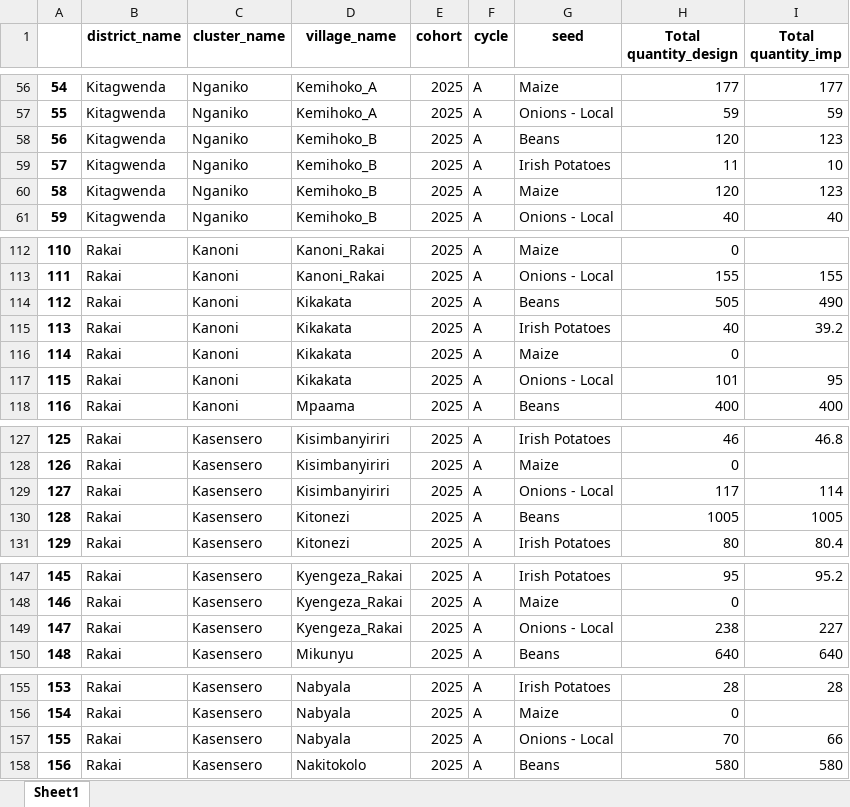
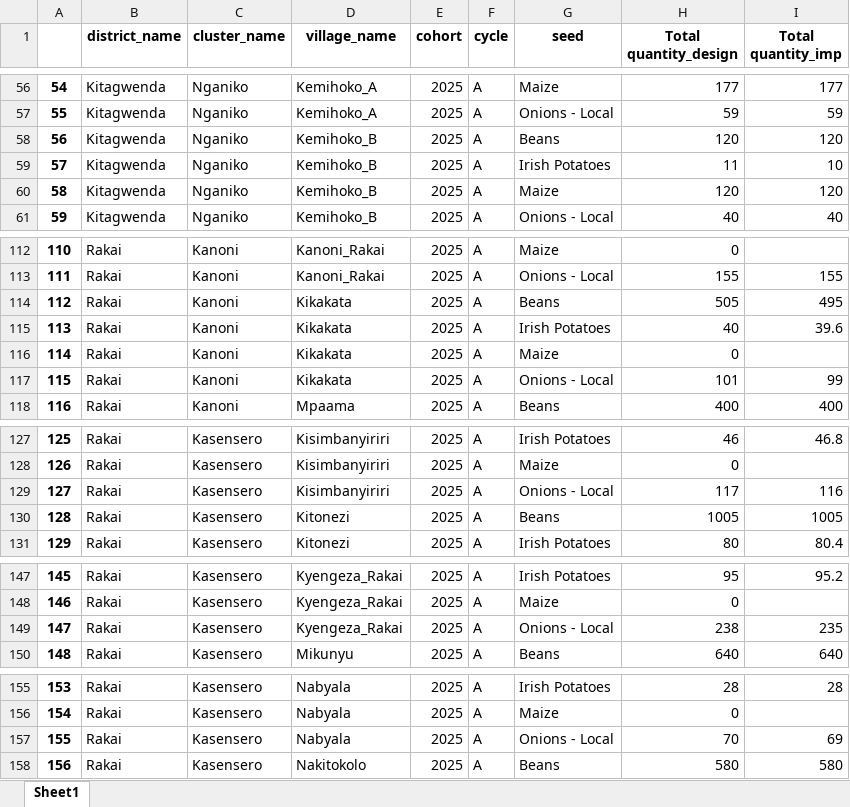
Before and after one commit to edisonmugabi/HWG-Q1-Reporting-2025, an Excel workbook: Quality reports shared/seed distribution.xlsx, sheet Sheet1, drawn as a sheet; only a part is shown, gaps mark what is left out; values as stored, in another font and other column widths than the file's, no borders; the diff names each change by its address in the sheet, - before the commit and + after, or states it on an @@ line.

```diff
--- a/Quality reports shared/seed distribution.xlsx (sheet Sheet1)
+++ b/Quality reports shared/seed distribution.xlsx (sheet Sheet1)
-I58 (Total quantity_imp): 123
+I58 (Total quantity_imp): 120
-I60 (Total quantity_imp): 123
+I60 (Total quantity_imp): 120
-I114 (Total quantity_imp): 490
+I114 (Total quantity_imp): 495
-I115 (Total quantity_imp): 39.2
+I115 (Total quantity_imp): 39.6
-I117 (Total quantity_imp): 95
+I117 (Total quantity_imp): 99
-I129 (Total quantity_imp): 114
+I129 (Total quantity_imp): 116
-I149 (Total quantity_imp): 227
+I149 (Total quantity_imp): 235
-I157 (Total quantity_imp): 66
+I157 (Total quantity_imp): 69
```
Also changed, not shown: Quality reports shared/missing tools.xlsx, Quality reports shared/missing training reports.xlsx, 27 other files.
